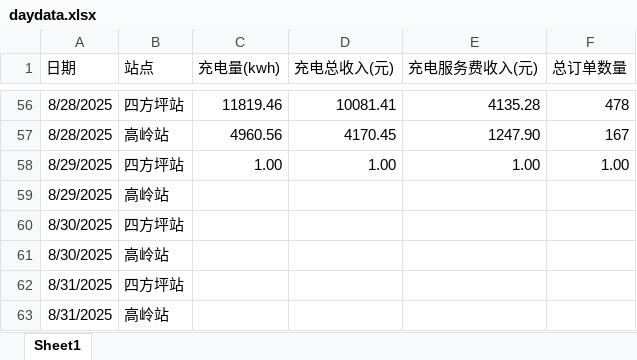
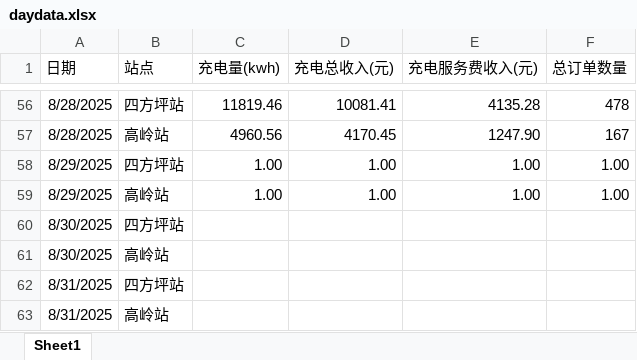
Before and after one commit to jiangnanwaw/my-page, an Excel workbook: data/daydata.xlsx, sheet Sheet1, drawn as a sheet; only a part is shown, gaps mark what is left out; values as stored, in another font and other column widths than the file's, no borders; removed rows and columns are numbered as before the commit, all else as after; the diff names each change by its address in the sheet, - before the commit and + after, or states it on an @@ line.

Commit message:
Auto commit at 2025-08-29 10:54:29.53

```diff
--- a/data/daydata.xlsx (sheet Sheet1)
+++ b/data/daydata.xlsx (sheet Sheet1)
-row 59: 8/29/2025 | 高岭站
+row 59: 8/29/2025 | 高岭站 | 1.00 | 1.00 | 1.00 | 1.00
```
